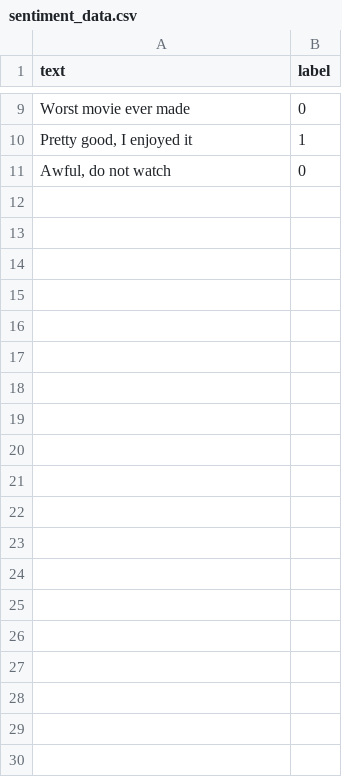
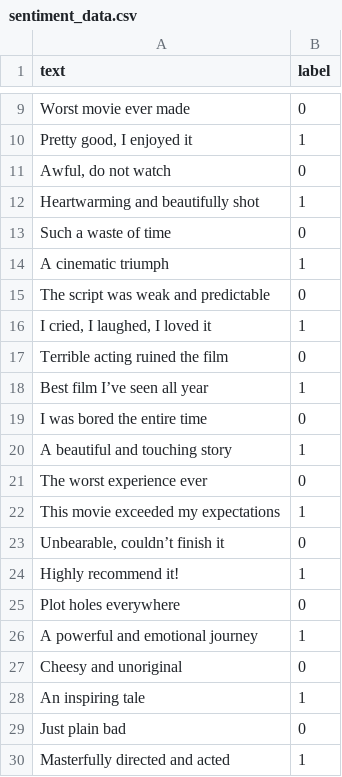
Before and after one commit to JephoneTorre/ExerciseUnit7, a CSV file: data/sentiment_data.csv, drawn as a sheet; only a part is shown, gaps mark what is left out; the diff covers the shown part only; the diff names each change by its address in the sheet, - before the commit and + after, or states it on an @@ line.

Commit message:
Added more data to dataset

```diff
--- a/data/sentiment_data.csv
+++ b/data/sentiment_data.csv
+row 12: Heartwarming and beautifully shot | 1
+row 13: Such a waste of time | 0
+row 14: A cinematic triumph | 1
+row 15: The script was weak and predictable | 0
+row 16: I cried, I laughed, I loved it | 1
+row 17: Terrible acting ruined the film | 0
+row 18: Best film I’ve seen all year | 1
+row 19: I was bored the entire time | 0
+row 20: A beautiful and touching story | 1
+row 21: The worst experience ever | 0
+row 22: This movie exceeded my expectations | 1
+row 23: Unbearable, couldn’t finish it | 0
+row 24: Highly recommend it! | 1
+row 25: Plot holes everywhere | 0
+row 26: A powerful and emotional journey | 1
+row 27: Cheesy and unoriginal | 0
+row 28: An inspiring tale | 1
+row 29: Just plain bad | 0
+row 30: Masterfully directed and acted | 1
```
Also changed, not shown: 73 added rows elsewhere in this file, 7 other files.
